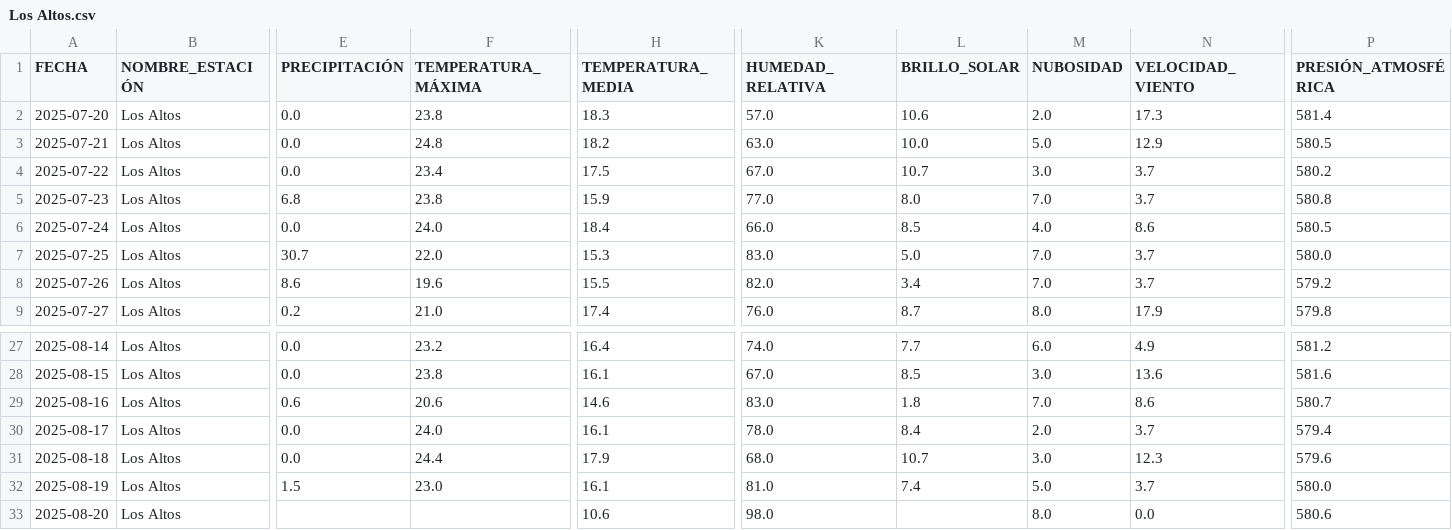
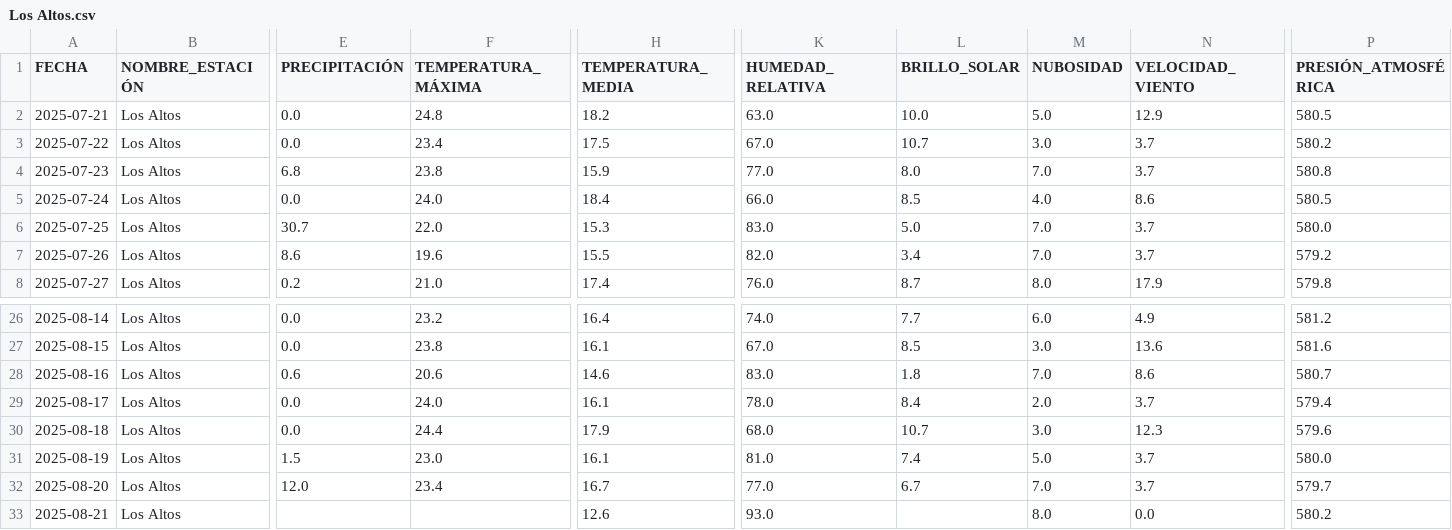
Before and after one commit to Ciencia-de-Datos-Meteorologia/mapa_estaciones_convencionales, a CSV file: output_para_joel/Los Altos.csv, drawn as a sheet; only a part is shown, gaps mark what is left out; removed rows and columns are numbered as before the commit, all else as after; rows hold the shown columns only; the diff names each change by its address in the sheet, - before the commit and + after, or states it on an @@ line.

```diff
--- a/output_para_joel/Los Altos.csv
+++ b/output_para_joel/Los Altos.csv
-row 2: 2025-07-20 | Los Altos | 0.0 | 23.8 | 18.3 | 57.0 | 10.6 | 2.0 | 17.3 | 581.4
-E32 (PRECIPITACIÓN): (empty)
+E32 (PRECIPITACIÓN): 12.0
-F32 (TEMPERATURA_MÁXIMA): (empty)
+F32 (TEMPERATURA_MÁXIMA): 23.4
-H32 (TEMPERATURA_MEDIA): 10.6
+H32 (TEMPERATURA_MEDIA): 16.7
-K32 (HUMEDAD_RELATIVA): 98.0
+K32 (HUMEDAD_RELATIVA): 77.0
-L32 (BRILLO_SOLAR): (empty)
+L32 (BRILLO_SOLAR): 6.7
-M32 (NUBOSIDAD): 8.0
+M32 (NUBOSIDAD): 7.0
-N32 (VELOCIDAD_VIENTO): 0.0
+N32 (VELOCIDAD_VIENTO): 3.7
-P32 (PRESIÓN_ATMOSFÉRICA): 580.6
+P32 (PRESIÓN_ATMOSFÉRICA): 579.7
+row 33: 2025-08-21 | Los Altos |  |  | 12.6 | 93.0 |  | 8.0 | 0.0 | 580.2
```
Also changed, not shown: output_para_joel/Catarina.csv, output_para_joel/El Capitán.csv, 52 other files.
